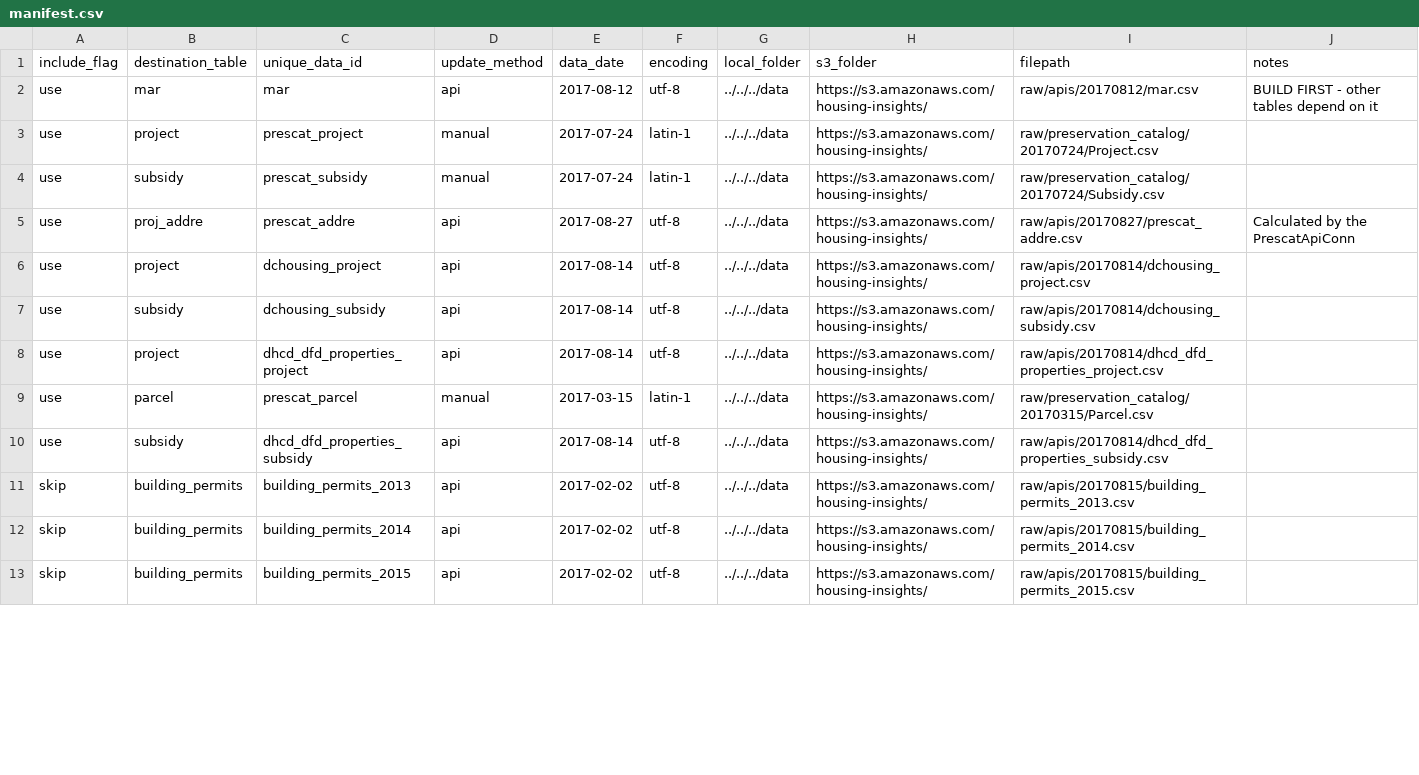
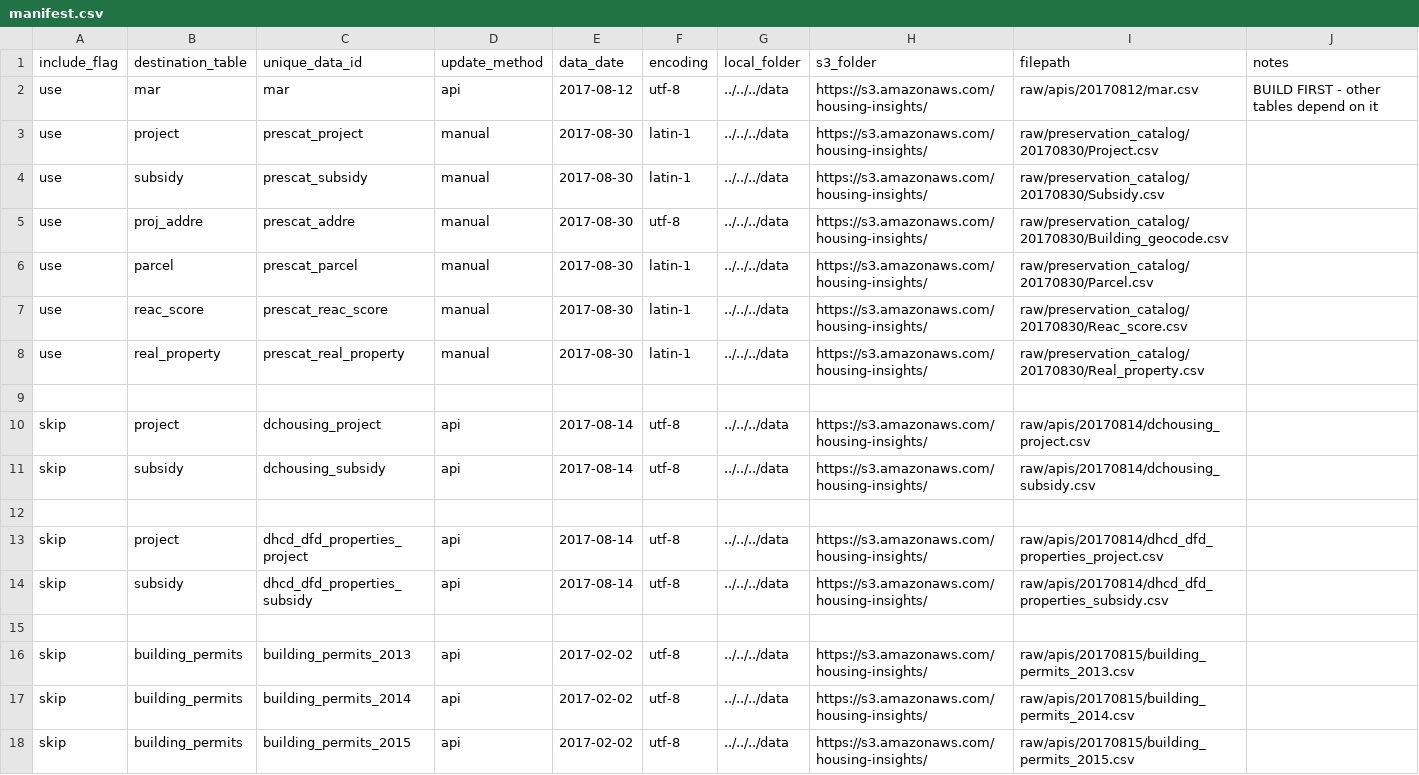
Before and after one commit to focusconsulting/housing-insights, a CSV file: python/scripts/manifest.csv, drawn as a sheet; only a part is shown; the diff covers the shown part only.

Commit message:
- Added the Building_geocode.csv file from the PresCat to our data sources and adjusted meta.json to allow it to be ingested.
- Updated some of our csv files to reflect the most recent copies of data sent by Peter

Temporarily skipping some files for faster loading while adjusting the rest of these items.

```diff
--- a/python/scripts/manifest.csv
+++ b/python/scripts/manifest.csv
@@ -2,10 +2,15 @@ include_flag,destination_table,unique_data_id,update_method,data_date,encoding,l
 use,mar,mar,api,2017-08-12,utf-8,../../../data,https://s3.amazonaws.com/housing-insights/,raw/apis/20170812/mar.csv,BUILD FIRST - other tables depend on it
-use,project,prescat_project,manual,2017-07-24,latin-1,../../../data,https://s3.amazonaws.com/housing-insights/,raw/preservation_catalog/20170724/Project.csv,
-use,subsidy,prescat_subsidy,manual,2017-07-24,latin-1,../../../data,https://s3.amazonaws.com/housing-insights/,raw/preservation_catalog/20170724/Subsidy.csv,
-use,proj_addre,prescat_addre,api,2017-08-27,utf-8,../../../data,https://s3.amazonaws.com/housing-insights/,raw/apis/20170827/prescat_addre.csv,Calculated by the PrescatApiConn
-use,project,dchousing_project,api,2017-08-14,utf-8,../../../data,https://s3.amazonaws.com/housing-insights/,raw/apis/20170814/dchousing_project.csv,
-use,subsidy,dchousing_subsidy,api,2017-08-14,utf-8,../../../data,https://s3.amazonaws.com/housing-insights/,raw/apis/20170814/dchousing_subsidy.csv,
-use,project,dhcd_dfd_properties_project,api,2017-08-14,utf-8,../../../data,https://s3.amazonaws.com/housing-insights/,raw/apis/20170814/dhcd_dfd_properties_project.csv,
-use,parcel,prescat_parcel,manual,2017-03-15,latin-1,../../../data,https://s3.amazonaws.com/housing-insights/,raw/preservation_catalog/20170315/Parcel.csv,
-use,subsidy,dhcd_dfd_properties_subsidy,api,2017-08-14,utf-8,../../../data,https://s3.amazonaws.com/housing-insights/,raw/apis/20170814/dhcd_dfd_properties_subsidy.csv,
+use,project,prescat_project,manual,2017-08-30,latin-1,../../../data,https://s3.amazonaws.com/housing-insights/,raw/preservation_catalog/20170830/Project.csv,
+use,subsidy,prescat_subsidy,manual,2017-08-30,latin-1,../../../data,https://s3.amazonaws.com/housing-insights/,raw/preservation_catalog/20170830/Subsidy.csv,
+use,proj_addre,prescat_addre,manual,2017-08-30,utf-8,../../../data,https://s3.amazonaws.com/housing-insights/,raw/preservation_catalog/20170830/Building_geocode.csv,
+use,parcel,prescat_parcel,manual,2017-08-30,latin-1,../../../data,https://s3.amazonaws.com/housing-insights/,raw/preservation_catalog/20170830/Parcel.csv,
+use,reac_score,prescat_reac_score,manual,2017-08-30,latin-1,../../../data,https://s3.amazonaws.com/housing-insights/,raw/preservation_catalog/20170830/Reac_score.csv,
+use,real_property,prescat_real_property,manual,2017-08-30,latin-1,../../../data,https://s3.amazonaws.com/housing-insights/,raw/preservation_catalog/20170830/Real_property.csv,
+
+skip,project,dchousing_project,api,2017-08-14,utf-8,../../../data,https://s3.amazonaws.com/housing-insights/,raw/apis/20170814/dchousing_project.csv,
+skip,subsidy,dchousing_subsidy,api,2017-08-14,utf-8,../../../data,https://s3.amazonaws.com/housing-insights/,raw/apis/20170814/dchousing_subsidy.csv,
+
+skip,project,dhcd_dfd_properties_project,api,2017-08-14,utf-8,../../../data,https://s3.amazonaws.com/housing-insights/,raw/apis/20170814/dhcd_dfd_properties_project.csv,
+skip,subsidy,dhcd_dfd_properties_subsidy,api,2017-08-14,utf-8,../../../data,https://s3.amazonaws.com/housing-insights/,raw/apis/20170814/dhcd_dfd_properties_subsidy.csv,
+
 skip,building_permits,building_permits_2013,api,2017-02-02,utf-8,../../../data,https://s3.amazonaws.com/housing-insights/,raw/apis/20170815/building_permits_2013.csv,
```
Also changed, not shown: 3 removed rows and 8 edited cells elsewhere in this file, 2 other files.
